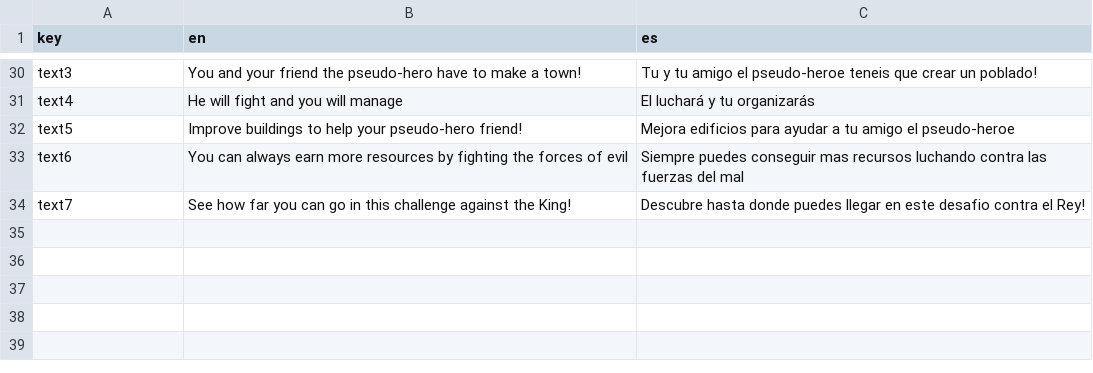
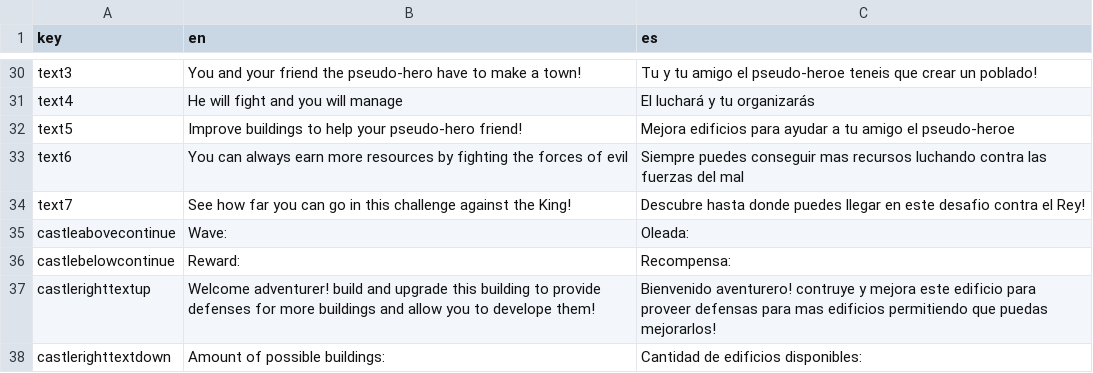
Before and after one commit to RCorpy/godotrefactor, a CSV file: translations/translations.csv, drawn as a sheet; only a part is shown, gaps mark what is left out.

Commit message:
added first texts in castle menu

```diff
--- a/translations/translations.csv
+++ b/translations/translations.csv
@@ -34 +34,5 @@ text6,You can always earn more resources by fighting the forces of evil,Siempre
 text7,See how far you can go in this challenge against the King!,Descubre hasta donde puedes llegar en este desafio contra el Rey!
+castleabovecontinue,Wave: ,Oleada:
+castlebelowcontinue,Reward: ,Recompensa:
+castlerighttextup,Welcome adventurer! build and upgrade this building to provide defenses for more buildings and allow you to develope them!,Bienvenido aventurero! contruye y mejora este edificio para proveer defensas para mas edificios permitiendo que puedas mejorarlos!
+castlerighttextdown,Amount of possible buildings: ,Cantidad de edificios disponibles:
```
Also changed, not shown: 5 other files.
